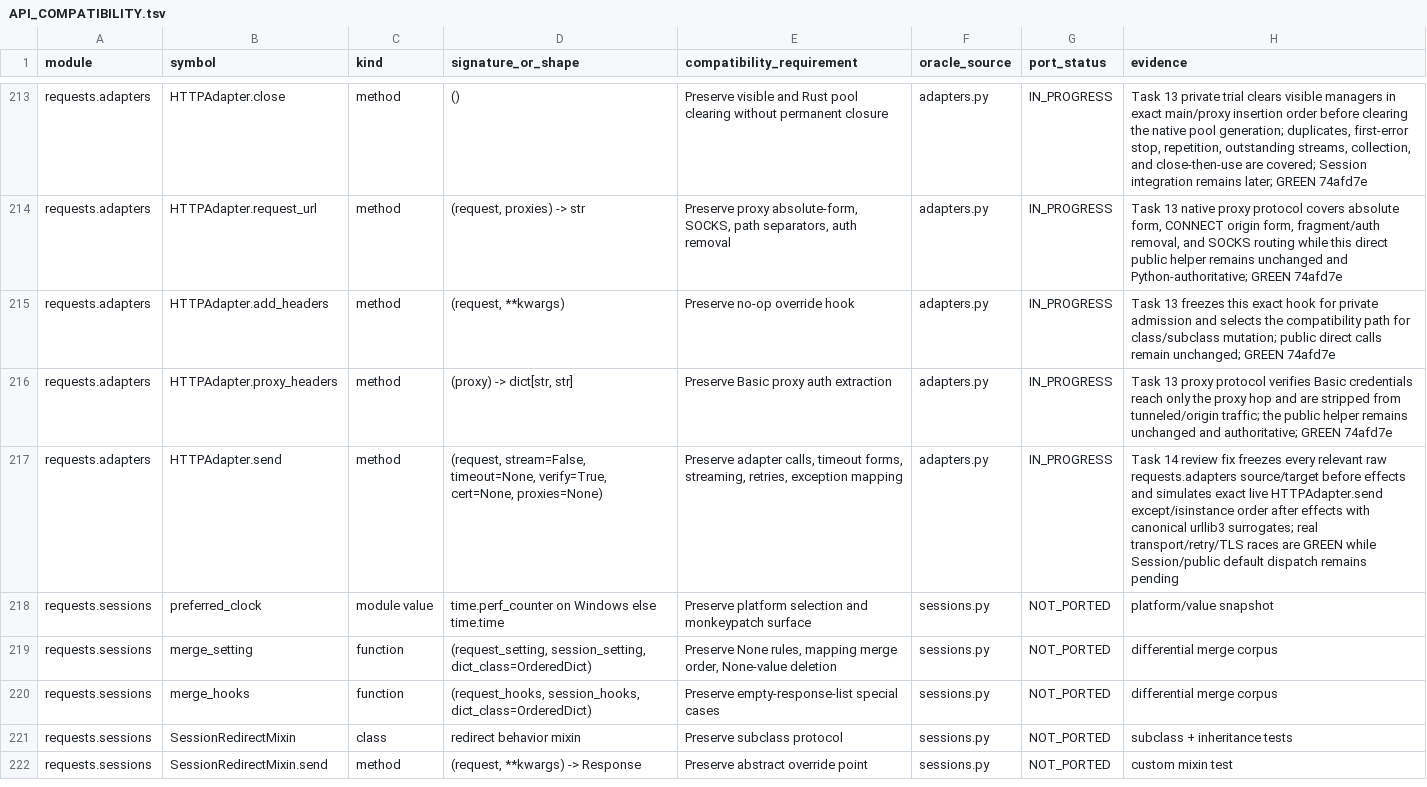
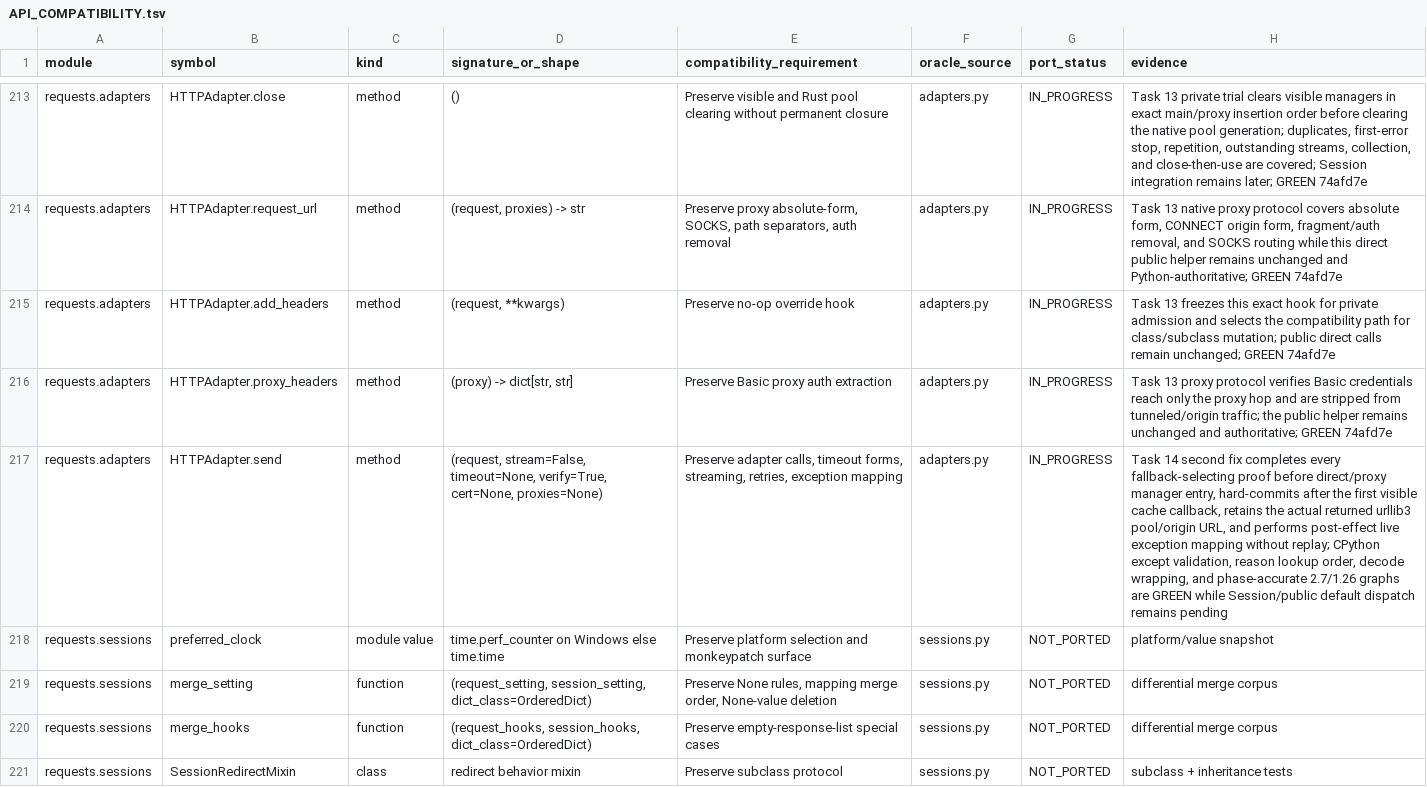
Before and after one commit to puneet-chandna/requests-native, a TSV file: API_COMPATIBILITY.tsv, drawn as a sheet; only a part is shown, gaps mark what is left out; the shorter side is filled out with more unchanged rows; the diff covers the shown part only; the diff names each change by its address in the sheet, - before the commit and + after, or states it on an @@ line.

Commit message:
docs: record Task 14 second-fix evidence

```diff
--- a/API_COMPATIBILITY.tsv
+++ b/API_COMPATIBILITY.tsv
-H217 (evidence): Task 14 review fix freezes every relevant raw requests.adapters source/target before effects and simulates exact live HTTPAdapter.send except/isinstance order after effects with canonical urllib3 surrogates; real transport/retry/TLS races are GREEN…
+H217 (evidence): Task 14 second fix completes every fallback-selecting proof before direct/proxy manager entry, hard-commits after the first visible cache callback, retains the actual returned urllib3 pool/origin URL, and performs post-effect live exception mapping without replay; CPython except validation, reason lookup order, decode wrapping, and phase-accurate 2.7/1.26 graphs are GREEN…
```
Also changed, not shown: 9 edited cells elsewhere in this file, LIFETIMES.tsv, 1 other file.
